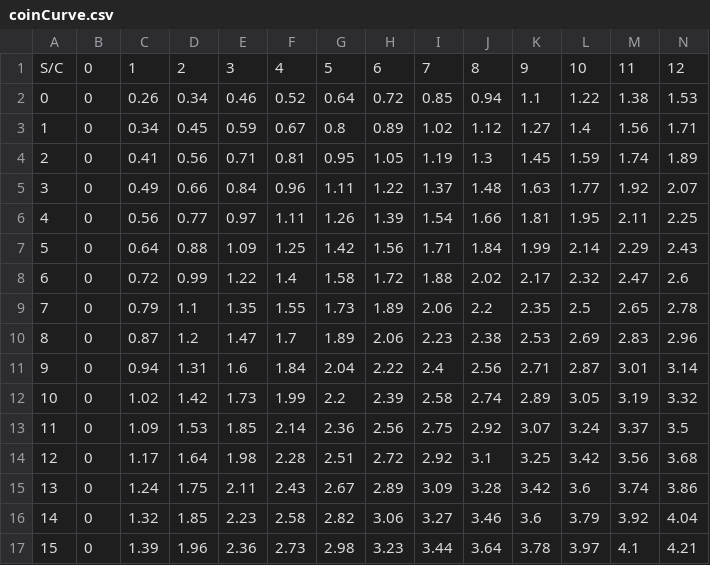
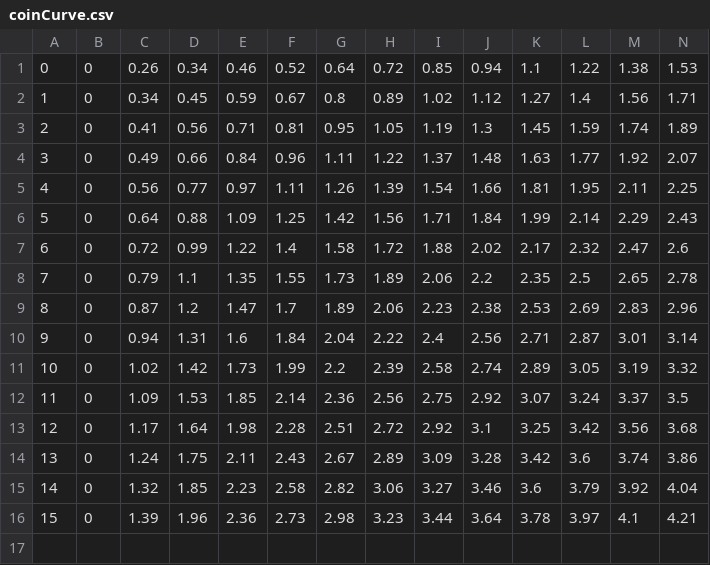
Before and after one commit to K1ngGr33n/mkworld_combo_calc, a CSV file: csv/coinCurve.csv, drawn as a sheet; only a part is shown; rows hold the shown columns only; the diff names each change by its address in the sheet, - before the commit and + after, or states it on an @@ line.

```diff
--- a/csv/coinCurve.csv
+++ b/csv/coinCurve.csv
-row 1: S/C | 0 | 1 | 2 | 3 | 4 | 5 | 6 | 7 | 8 | 9 | 10 | 11 | 12
```
Also changed, not shown: csv/charStats.csv, csv/vehStats.csv, 2 other files.
